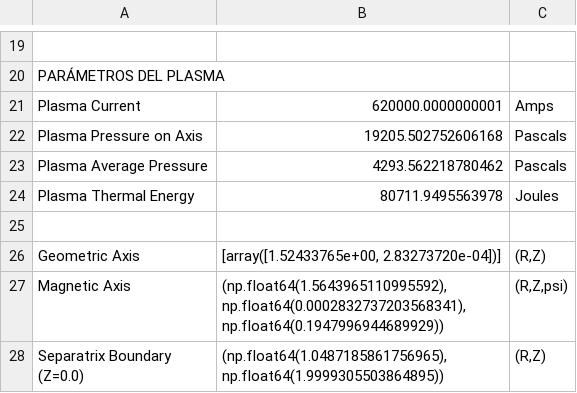
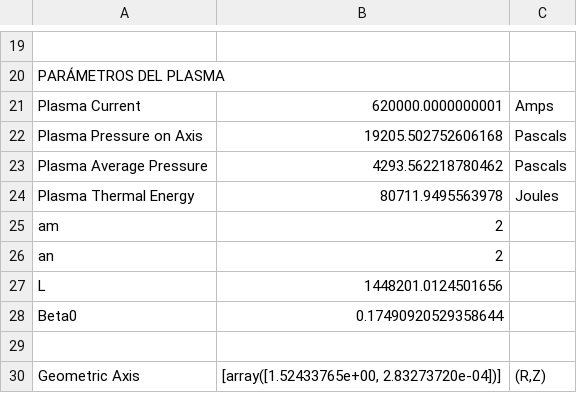
Before and after one commit to Andr3s3/Freegs-pruebas, a CSV file: Pruebas variando parámetros de forma automática/Resultados_Completos_variando I/I_620000.0/Perfil_DIIID_Triang_Pos_1_Low_Pressure.csv, drawn as a sheet; only a part is shown, gaps mark what is left out; the shorter side is filled out with more unchanged rows.

```diff
--- a/Pruebas variando parámetros de forma automática/Resultados_Completos_variando I/I_620000.0/Perfil_DIIID_Triang_Pos_1_Low_Pressure.csv
+++ b/Pruebas variando parámetros de forma automática/Resultados_Completos_variando I/I_620000.0/Perfil_DIIID_Triang_Pos_1_Low_Pressure.csv
@@ -24,2 +24,6 @@ Plasma Average Pressure,4293.562218780462,Pascals
 Plasma Thermal Energy,80711.9495563978,Joules
+am,2,
+an,2,
+L,1448201.0124501656,
+Beta0,0.17490920529358644,
 ,,
```
Also changed, not shown: Pruebas variando parámetros de forma automática/Resultados_Completos_variando I/I_660000.0/Perfil_DIIID_Triang_Pos_1_Low_Pressure.csv, Pruebas variando parámetros de forma automática/Resultados_Completos_variando I/I_700000.0/Perfil_DIIID_Triang_Pos_1_Low_Pressure.csv, 45 other files.
